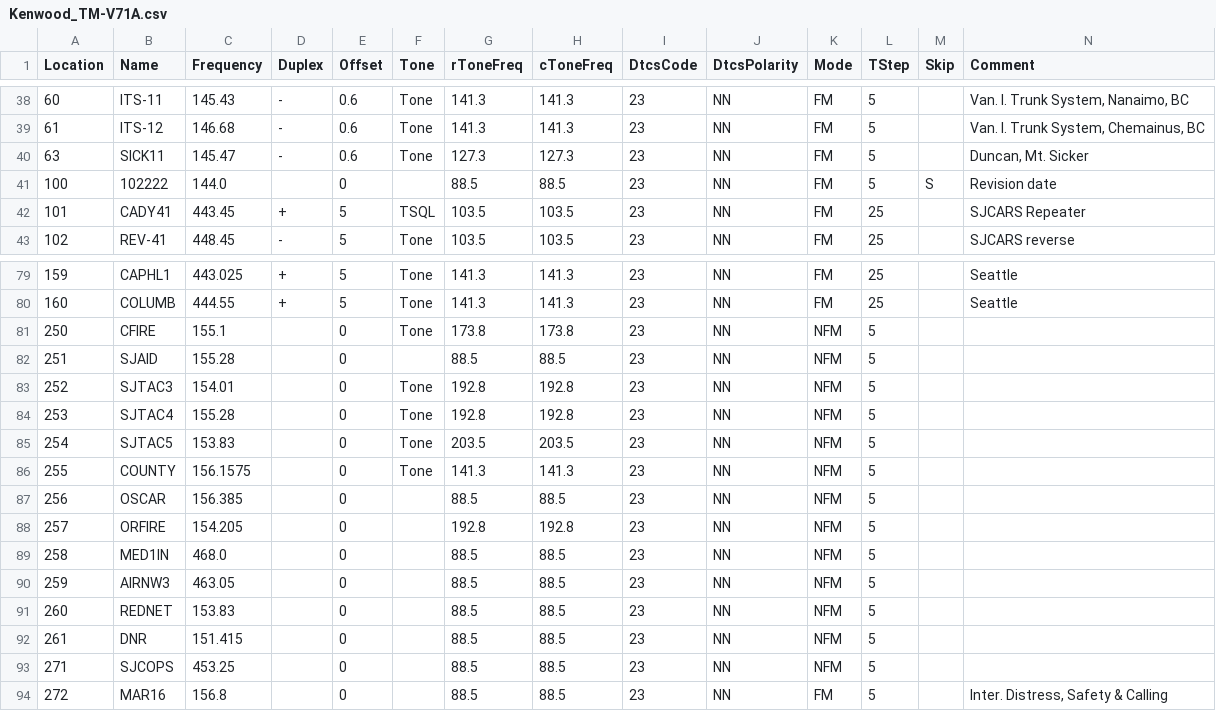
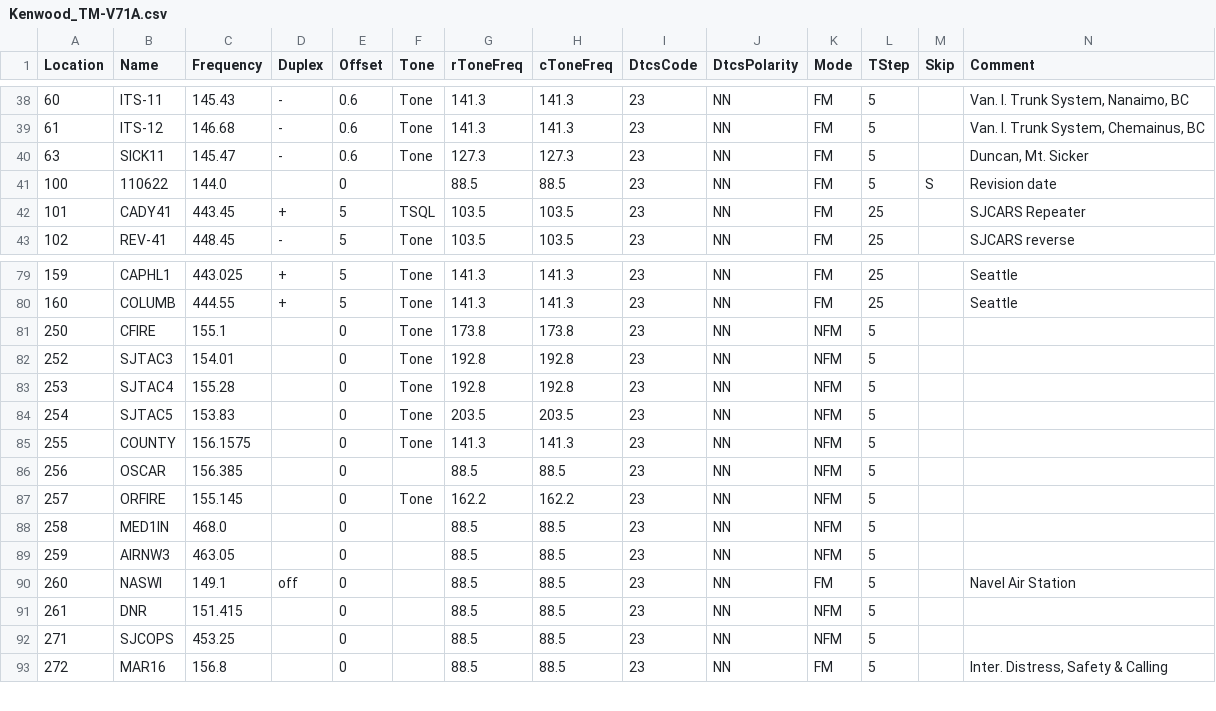
Before and after one commit to bhhoyer/SJACSflist, a CSV file: reffiles/Kenwood_TM-V71A.csv, drawn as a sheet; only a part is shown, gaps mark what is left out; removed rows and columns are numbered as before the commit, all else as after; rows hold the shown columns only; the diff names each change by its address in the sheet, - before the commit and + after, or states it on an @@ line.

Commit message:
Get rid of REDNET, ORFIRE, SJAID, bump ver to 110622

```diff
--- a/reffiles/Kenwood_TM-V71A.csv
+++ b/reffiles/Kenwood_TM-V71A.csv
-B41 (Name): 102222
+B41 (Name): 110622
-row 82: 251 | SJAID | 155.28 |  | 0 |  | 88.5 | 88.5 | 23 | NN | NFM | 5
-C87 (Frequency): 154.205
+C87 (Frequency): 155.145
-F87 (Tone): (empty)
+F87 (Tone): Tone
-G87 (rToneFreq): 192.8
+G87 (rToneFreq): 162.2
-H87 (cToneFreq): 192.8
+H87 (cToneFreq): 162.2
-B90 (Name): REDNET
+B90 (Name): NASWI
-C90 (Frequency): 153.83
+C90 (Frequency): 149.1
-D90 (Duplex): (empty)
+D90 (Duplex): off
-K90 (Mode): NFM
+K90 (Mode): FM
-N90 (Comment): (empty)
+N90 (Comment): Navel Air Station
```
